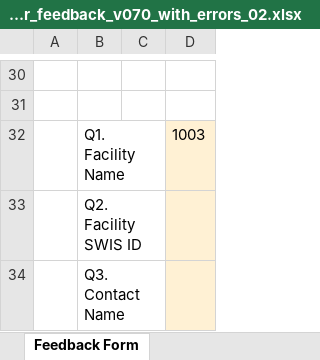
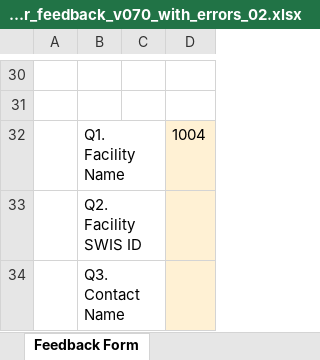
Before and after one commit to tony-held-carb/feedback_portal, an Excel workbook: feedback_forms/testing_versions/landfill_operator_feedback_v070_with_errors_02.xlsx, sheet Feedback Form, drawn as a sheet; only a part is shown, gaps mark what is left out; values as stored, in another font and other column widths than the file's, no borders; charts and pictures and conditional formats not drawn; the diff names each change by its address in the sheet, - before the commit and + after, or states it on an @@ line.

```diff
--- a/feedback_forms/testing_versions/landfill_operator_feedback_v070_with_errors_02.xlsx (sheet Feedback Form)
+++ b/feedback_forms/testing_versions/landfill_operator_feedback_v070_with_errors_02.xlsx (sheet Feedback Form)
-D32: 1003
+D32: 1004
```
Also changed, not shown: feedback_forms/testing_versions/oil_and_gas_operator_feedback_v070_blank_01.xlsx, feedback_forms/testing_versions/oil_and_gas_operator_feedback_v070_compled_01.xlsx, 5 other files.
